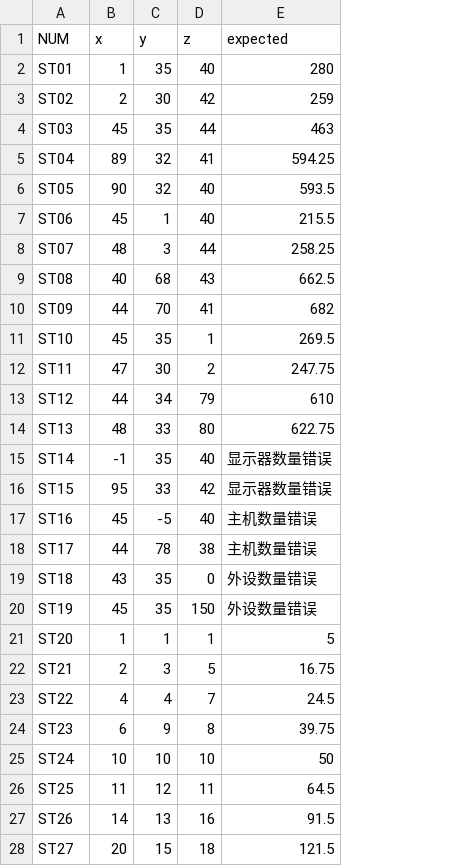
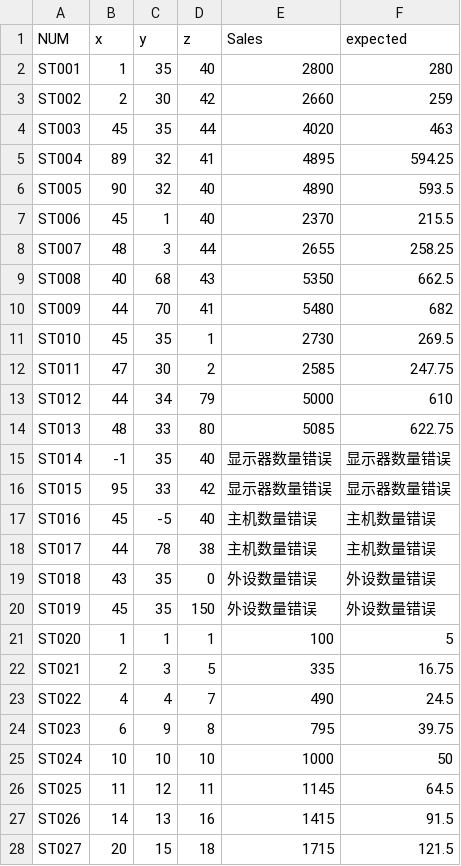
Before and after one commit to andyhero9/softwareTest, a CSV file: upload/sales.csv, drawn as a sheet; only a part is shown; the diff covers the shown part only; the diff names each change by its address in the sheet, - before the commit and + after, or states it on an @@ line.

```diff
--- a/upload/sales.csv
+++ b/upload/sales.csv
+column E (Sales), rows 2-28: 2800 | 2660 | 4020 | 4895 | 4890 | 2370 | 2655 | 5350 | 5480 | 2730 | 2585 | 5000 | 5085 | 显示器数量错误 | 显示器数量错误 | 主机数量错误 | 主机数量错误 | 外设数量错误 | 外设数量错误 | 100 | 335 | 490 | 795 | 1000 | 1145 | 1415 | 1715
-A2 (NUM): ST01
+A2 (NUM): ST001
-A3 (NUM): ST02
+A3 (NUM): ST002
-A4 (NUM): ST03
+A4 (NUM): ST003
-A5 (NUM): ST04
+A5 (NUM): ST004
-A6 (NUM): ST05
+A6 (NUM): ST005
-A7 (NUM): ST06
+A7 (NUM): ST006
-A8 (NUM): ST07
+A8 (NUM): ST007
-A9 (NUM): ST08
+A9 (NUM): ST008
-A10 (NUM): ST09
+A10 (NUM): ST009
-A11 (NUM): ST10
+A11 (NUM): ST010
-A12 (NUM): ST11
+A12 (NUM): ST011
-A13 (NUM): ST12
+A13 (NUM): ST012
-A14 (NUM): ST13
+A14 (NUM): ST013
-A15 (NUM): ST14
+A15 (NUM): ST014
-A16 (NUM): ST15
+A16 (NUM): ST015
-A17 (NUM): ST16
+A17 (NUM): ST016
-A18 (NUM): ST17
+A18 (NUM): ST017
-A19 (NUM): ST18
+A19 (NUM): ST018
-A20 (NUM): ST19
+A20 (NUM): ST019
-A21 (NUM): ST20
+A21 (NUM): ST020
-A22 (NUM): ST21
+A22 (NUM): ST021
-A23 (NUM): ST22
+A23 (NUM): ST022
-A24 (NUM): ST23
+A24 (NUM): ST023
-A25 (NUM): ST24
+A25 (NUM): ST024
-A26 (NUM): ST25
+A26 (NUM): ST025
-A27 (NUM): ST26
+A27 (NUM): ST026
-A28 (NUM): ST27
+A28 (NUM): ST027
```
Also changed, not shown: 1 added row, 1 removed row and 5 edited cells elsewhere in this file, date.csv, sales.csv, 29 other files.
